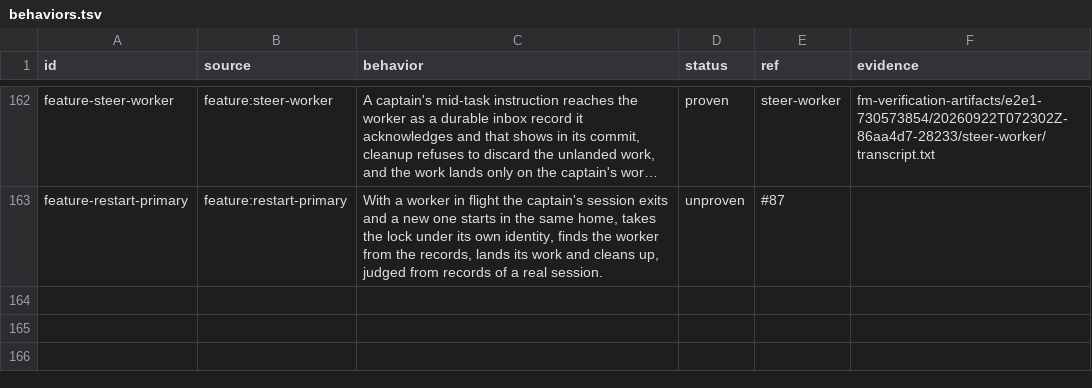
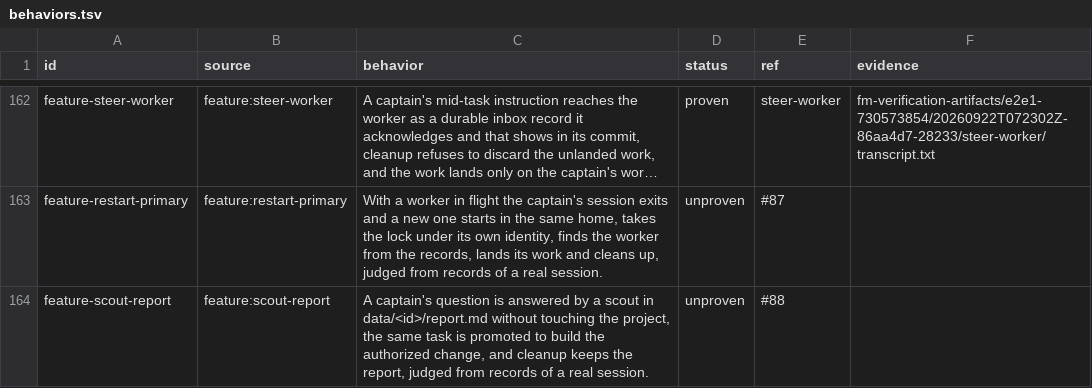
Before and after one commit to EvanBatten/firstmate-for-windows, a TSV file: .agents/skills/verify-firstmate/behaviors.tsv, drawn as a sheet; only a part is shown, gaps mark what is left out; long unchanged cells end in …; the diff names each change by its address in the sheet, - before the commit and + after, or states it on an @@ line.

Commit message:
add the scout-report session

```diff
--- a/.agents/skills/verify-firstmate/behaviors.tsv
+++ b/.agents/skills/verify-firstmate/behaviors.tsv
+row 164: feature-scout-report | feature:scout-report | A captain's question is answered by a scout in data/<id>/report.md without touching the project, the same task is promoted to build the authorized change, and cleanup keeps the report, judged from records of a real session. | unproven | #88
```
Also changed, not shown: 5 other files.
